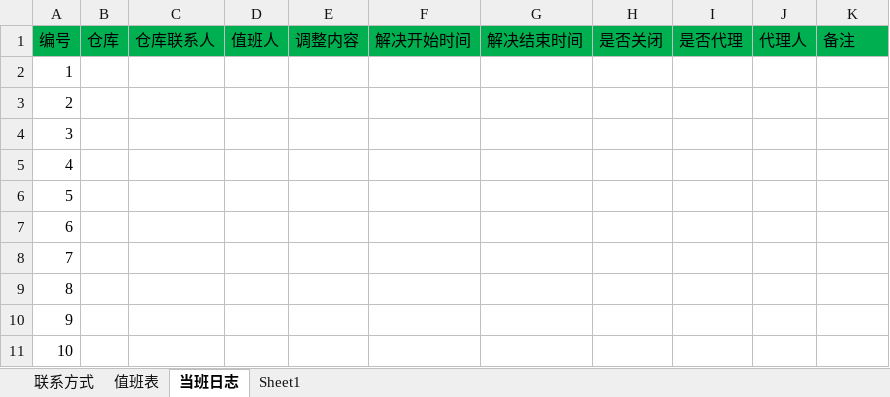
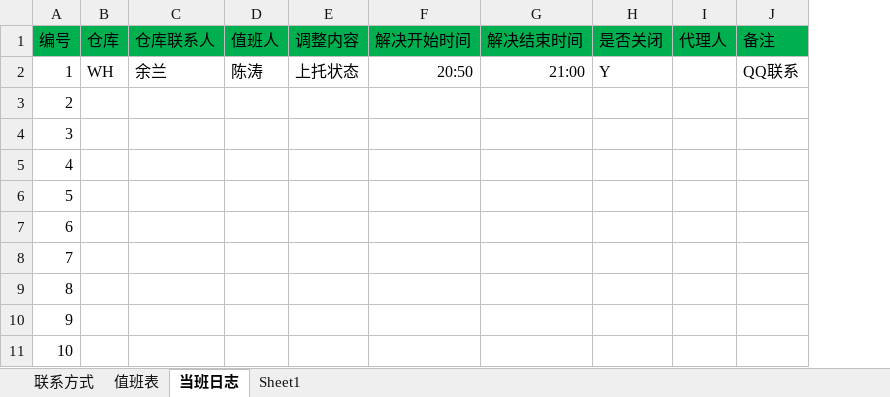
Before and after one commit to Xu3104/RFIDJobPlan, an Excel workbook: RFID值班表.xlsx, sheet 当班日志, drawn as a sheet; only a part is shown; values as stored, in another font and other column widths than the file's, no borders; removed rows and columns are numbered as before the commit, all else as after; the diff names each change by its address in the sheet, - before the commit and + after, or states it on an @@ line.

Commit message:
Signed-off-by: luobochen <chentao@mvs.com.cn>

```diff
--- a/RFID值班表.xlsx (sheet 当班日志)
+++ b/RFID值班表.xlsx (sheet 当班日志)
-column I (是否代理), empty
-B2 (仓库): (empty)
+B2 (仓库): WH
-C2 (仓库联系人): (empty)
+C2 (仓库联系人): 余兰
-D2 (值班人): (empty)
+D2 (值班人): 陈涛
-E2 (调整内容): (empty)
+E2 (调整内容): 上托状态
-F2 (解决开始时间): (empty)
+F2 (解决开始时间): 20:50
-G2 (解决结束时间): (empty)
+G2 (解决结束时间): 21:00
-H2 (是否关闭): (empty)
+H2 (是否关闭): Y
-J2 (备注): (empty)
+J2 (备注): QQ联系
```
